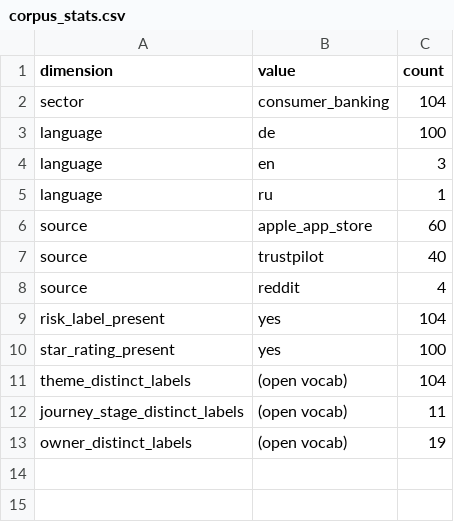
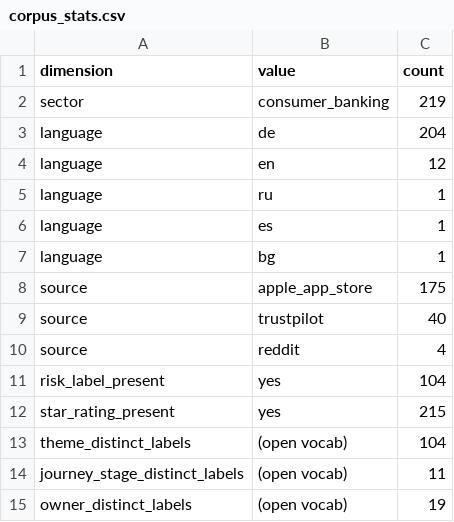
Before and after one commit to fogu13/CLARA, a CSV file: thesis/evaluation/results_german_banks/corpus_stats.csv, drawn as a sheet.

```diff
--- a/thesis/evaluation/results_german_banks/corpus_stats.csv
+++ b/thesis/evaluation/results_german_banks/corpus_stats.csv
@@ -1,7 +1,9 @@
 dimension,value,count
-sector,consumer_banking,104
-language,de,100
-language,en,3
+sector,consumer_banking,219
+language,de,204
+language,en,12
 language,ru,1
-source,apple_app_store,60
+language,es,1
+language,bg,1
+source,apple_app_store,175
 source,trustpilot,40
@@ -9,3 +11,3 @@ source,reddit,4
 risk_label_present,yes,104
-star_rating_present,yes,100
+star_rating_present,yes,215
 theme_distinct_labels,(open vocab),104
```
Also changed, not shown: 10 other files.
